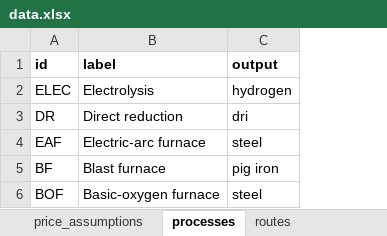
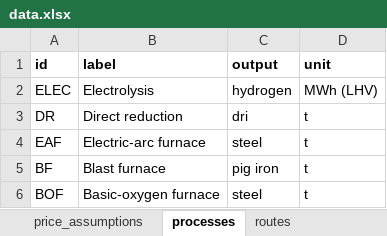
Before and after one commit to PhilippVerpoort/green-value-chains, an Excel workbook: input/data/data.xlsx, sheet processes, drawn as a sheet; values as stored, in another font and other column widths than the file's, no borders; the diff names each change by its address in the sheet, - before the commit and + after, or states it on an @@ line.

Commit message:
Minor updates to data format and calculations.
* Added column for value uncertainty.
* Added unit of output for processes.
* Duplicate entries are now aggregated.

```diff
--- a/input/data/data.xlsx (sheet processes)
+++ b/input/data/data.xlsx (sheet processes)
+column D (unit), rows 2-6: MWh (LHV) | t | t | t | t
```
Also changed, not shown: sheet technology_data, 1 other file.
